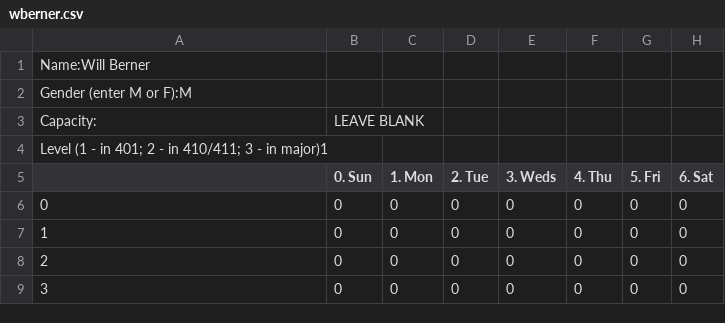
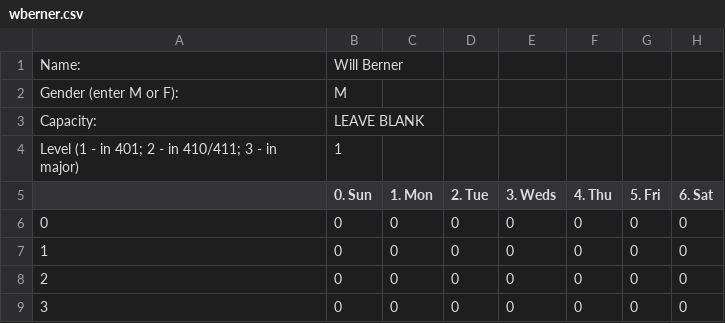
Before and after one commit to UNCTillDeath/TAScheduler, a CSV file: data/spring-17/staff/wberner.csv, drawn as a sheet; only a part is shown; removed rows and columns are numbered as before the commit, all else as after; the diff names each change by its address in the sheet, - before the commit and + after, or states it on an @@ line.

Commit message:
Update wberner.csv

```diff
--- a/data/spring-17/staff/wberner.csv
+++ b/data/spring-17/staff/wberner.csv
-row 1: Name:Will Berner
-row 2: Gender (enter M or F):M
+row 1: Name: | Will Berner
+row 2: Gender (enter M or F): | M
-row 4: Level (1 - in 401; 2 - in 410/411; 3 - in major)1
+row 4: Level (1 - in 401; 2 - in 410/411; 3 - in major) | 1
```
